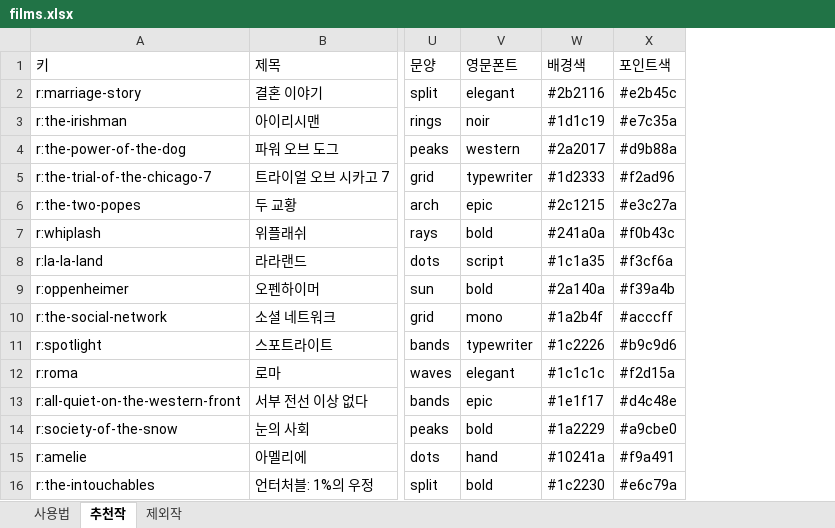
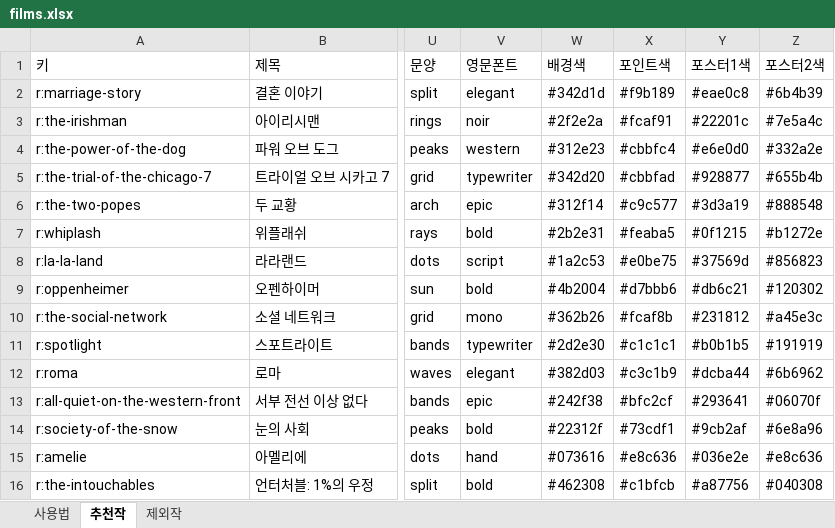
Before and after one commit to kdw123487-arch/MYMOVIESTAR, an Excel workbook: data/films.xlsx, sheet 추천작, drawn as a sheet; only a part is shown, gaps mark what is left out; values as stored, in another font and other column widths than the file's, no cell formats; the diff covers the shown part only; the diff names each change by its address in the sheet, - before the commit and + after, or states it on an @@ line.

```diff
--- a/data/films.xlsx (sheet 추천작)
+++ b/data/films.xlsx (sheet 추천작)
+column Y (포스터1색), rows 2-16: #eae0c8 | #22201c | #e6e0d0 | #928877 | #3d3a19 | #0f1215 | #37569d | #db6c21 | #231812 | #b0b1b5 | #dcba44 | #293641 | #9cb2af | #036e2e | #a87756
+column Z (포스터2색), rows 2-16: #6b4b39 | #7e5a4c | #332a2e | #655b4b | #888548 | #b1272e | #856823 | #120302 | #a45e3c | #191919 | #6b6962 | #06070f | #6e8a96 | #e8c636 | #040308
-W2 (배경색): #2b2116
+W2 (배경색): #342d1d
-X2 (포인트색): #e2b45c
+X2 (포인트색): #f9b189
-W3 (배경색): #1d1c19
+W3 (배경색): #2f2e2a
-X3 (포인트색): #e7c35a
+X3 (포인트색): #fcaf91
-W4 (배경색): #2a2017
+W4 (배경색): #312e23
-X4 (포인트색): #d9b88a
+X4 (포인트색): #cbbfc4
-W5 (배경색): #1d2333
+W5 (배경색): #342d20
-X5 (포인트색): #f2ad96
+X5 (포인트색): #cbbfad
-W6 (배경색): #2c1215
+W6 (배경색): #312f14
-X6 (포인트색): #e3c27a
+X6 (포인트색): #c9c577
-W7 (배경색): #241a0a
+W7 (배경색): #2b2e31
-X7 (포인트색): #f0b43c
+X7 (포인트색): #feaba5
-W8 (배경색): #1c1a35
+W8 (배경색): #1a2c53
-X8 (포인트색): #f3cf6a
+X8 (포인트색): #e0be75
-W9 (배경색): #2a140a
+W9 (배경색): #4b2004
-X9 (포인트색): #f39a4b
+X9 (포인트색): #d7bbb6
-W10 (배경색): #1a2b4f
+W10 (배경색): #362b26
-X10 (포인트색): #acccff
+X10 (포인트색): #fcaf8b
-W11 (배경색): #1c2226
+W11 (배경색): #2d2e30
-X11 (포인트색): #b9c9d6
+X11 (포인트색): #c1c1c1
-W12 (배경색): #1c1c1c
+W12 (배경색): #382d03
-X12 (포인트색): #f2d15a
+X12 (포인트색): #c3c1b9
-W13 (배경색): #1e1f17
+W13 (배경색): #242f38
-X13 (포인트색): #d4c48e
+X13 (포인트색): #bfc2cf
-W14 (배경색): #1a2229
+W14 (배경색): #22312f
-X14 (포인트색): #a9cbe0
+X14 (포인트색): #73cdf1
-W15 (배경색): #10241a
+W15 (배경색): #073616
-X15 (포인트색): #f9a491
+X15 (포인트색): #e8c636
-W16 (배경색): #1c2230
+W16 (배경색): #462308
-X16 (포인트색): #e6c79a
+X16 (포인트색): #c1bfcb
```
Also changed, not shown: 70 edited cells elsewhere in this sheet, cell formats, 2 other files.
